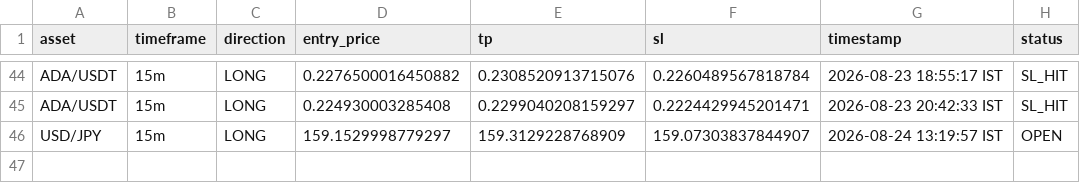
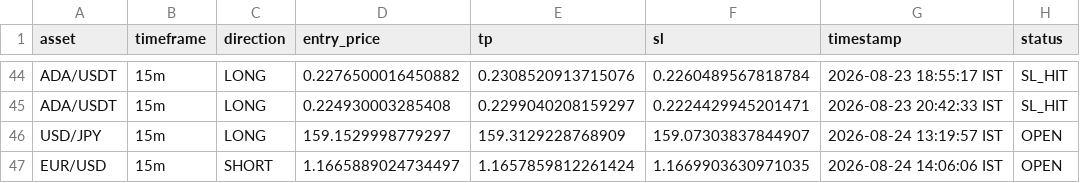
Before and after one commit to deepak3039/ai-trading-scanner, a CSV file: trade_log.csv, drawn as a sheet; only a part is shown, gaps mark what is left out; the diff names each change by its address in the sheet, - before the commit and + after, or states it on an @@ line.

```diff
--- a/trade_log.csv
+++ b/trade_log.csv
+row 47: EUR/USD | 15m | SHORT | 1.1665889024734497 | 1.1657859812261424 | 1.1669903630971035 | 2026-08-24 14:06:06 IST | OPEN
```
